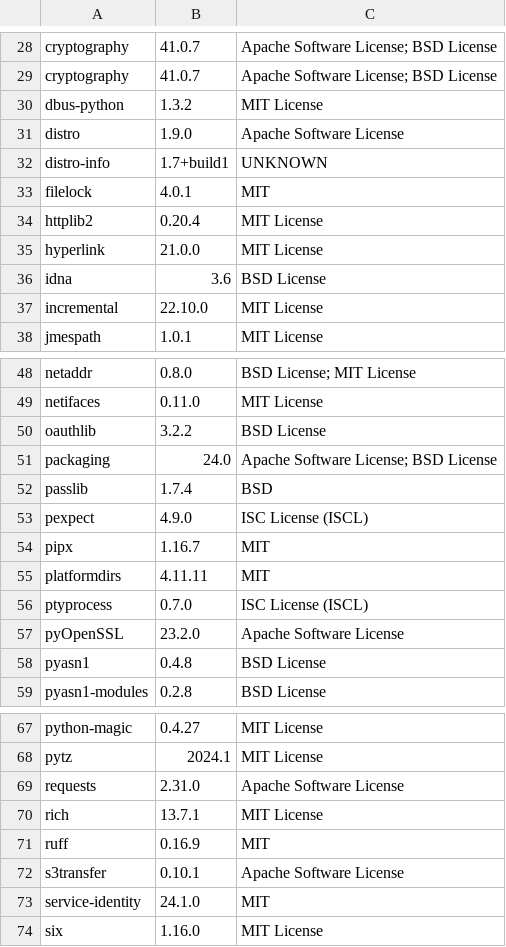
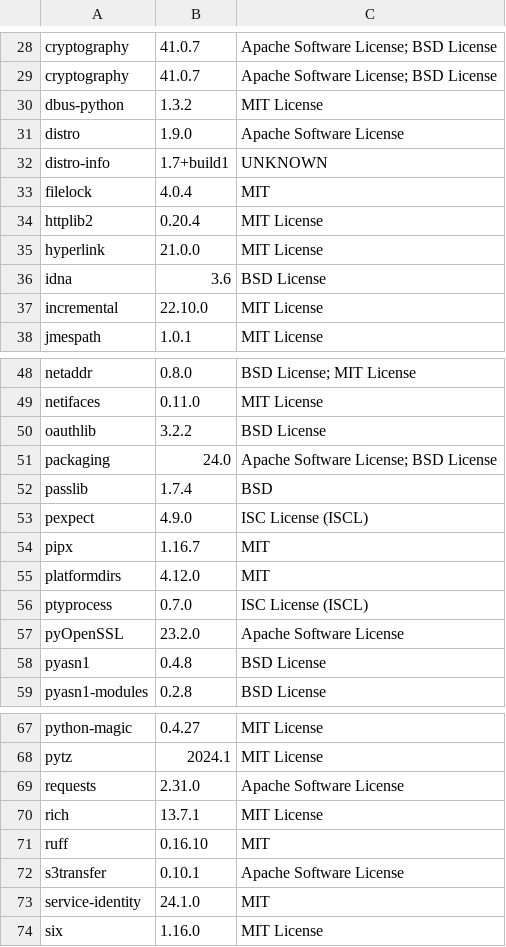
Before and after one commit to RokctAI/rPanel, a CSV file: licenses.csv, drawn as a sheet; only a part is shown, gaps mark what is left out.

```diff
--- a/licenses.csv
+++ b/licenses.csv
@@ -32,3 +32,3 @@
 "distro-info","1.7+build1","UNKNOWN"
-"filelock","4.0.1","MIT"
+"filelock","4.0.4","MIT"
 "httplib2","0.20.4","MIT License"
@@ -54,3 +54,3 @@
 "pipx","1.16.7","MIT"
-"platformdirs","4.11.11","MIT"
+"platformdirs","4.12.0","MIT"
 "ptyprocess","0.7.0","ISC License (ISCL)"
@@ -70,3 +70,3 @@
 "rich","13.7.1","MIT License"
-"ruff","0.16.9","MIT"
+"ruff","0.16.10","MIT"
 "s3transfer","0.10.1","Apache Software License"
```
